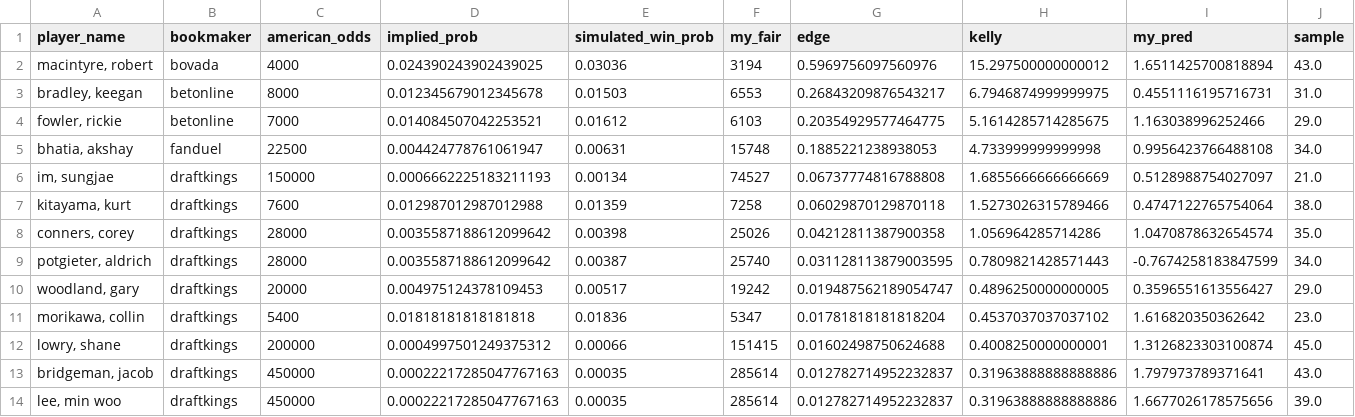
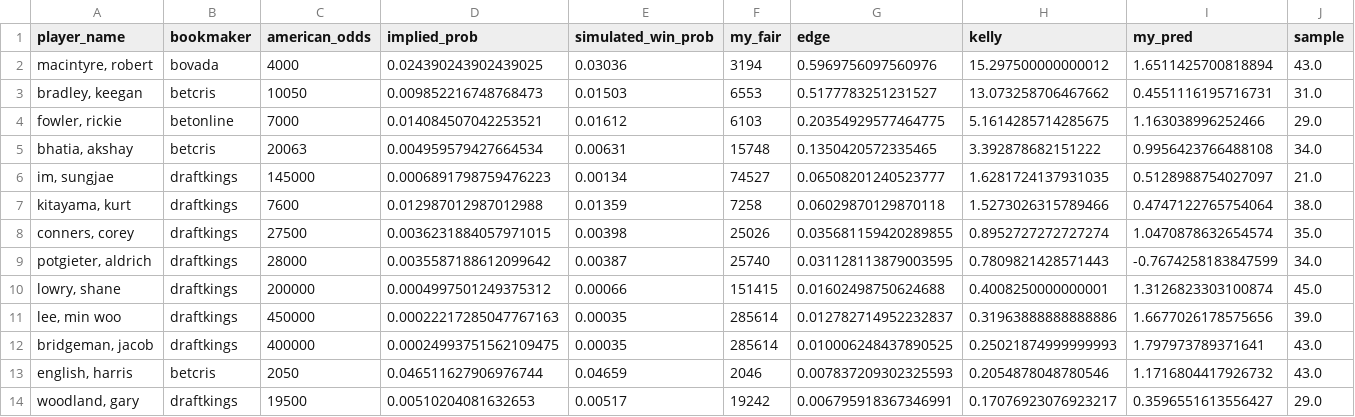
Before and after one commit to mslade50/sims_process, a CSV file: dashboard_data/outright_win_edges.csv, drawn as a sheet.

```diff
--- a/dashboard_data/outright_win_edges.csv
+++ b/dashboard_data/outright_win_edges.csv
@@ -2,13 +2,13 @@ player_name,bookmaker,american_odds,implied_prob,simulated_win_prob,my_fair,edge
 "macintyre, robert",bovada,4000,0.024390243902439025,0.03036,3194,0.5969756097560976,15.297500000000012,1.6511425700818894,43.0
-"bradley, keegan",betonline,8000,0.012345679012345678,0.01503,6553,0.26843209876543217,6.7946874999999975,0.4551116195716731,31.0
+"bradley, keegan",betcris,10050,0.009852216748768473,0.01503,6553,0.5177783251231527,13.073258706467662,0.4551116195716731,31.0
 "fowler, rickie",betonline,7000,0.014084507042253521,0.01612,6103,0.20354929577464775,5.1614285714285675,1.163038996252466,29.0
-"bhatia, akshay",fanduel,22500,0.004424778761061947,0.00631,15748,0.1885221238938053,4.733999999999998,0.9956423766488108,34.0
-"im, sungjae",draftkings,150000,0.0006662225183211193,0.00134,74527,0.06737774816788808,1.6855666666666669,0.5128988754027097,21.0
+"bhatia, akshay",betcris,20063,0.004959579427664534,0.00631,15748,0.1350420572335465,3.392878682151222,0.9956423766488108,34.0
+"im, sungjae",draftkings,145000,0.0006891798759476223,0.00134,74527,0.06508201240523777,1.6281724137931035,0.5128988754027097,21.0
 "kitayama, kurt",draftkings,7600,0.012987012987012988,0.01359,7258,0.06029870129870118,1.5273026315789466,0.4747122765754064,38.0
-"conners, corey",draftkings,28000,0.0035587188612099642,0.00398,25026,0.04212811387900358,1.056964285714286,1.0470878632654574,35.0
+"conners, corey",draftkings,27500,0.0036231884057971015,0.00398,25026,0.035681159420289855,0.8952727272727274,1.0470878632654574,35.0
 "potgieter, aldrich",draftkings,28000,0.0035587188612099642,0.00387,25740,0.031128113879003595,0.7809821428571443,-0.7674258183847599,34.0
-"woodland, gary",draftkings,20000,0.004975124378109453,0.00517,19242,0.019487562189054747,0.4896250000000005,0.3596551613556427,29.0
-"morikawa, collin",draftkings,5400,0.01818181818181818,0.01836,5347,0.01781818181818204,0.4537037037037102,1.616820350362642,23.0
 "lowry, shane",draftkings,200000,0.0004997501249375312,0.00066,151415,0.01602498750624688,0.4008250000000001,1.3126823303100874,45.0
-"bridgeman, jacob",draftkings,450000,0.00022217285047767163,0.00035,285614,0.012782714952232837,0.31963888888888886,1.797973789371641,43.0
 "lee, min woo",draftkings,450000,0.00022217285047767163,0.00035,285614,0.012782714952232837,0.31963888888888886,1.6677026178575656,39.0
+"bridgeman, jacob",draftkings,400000,0.00024993751562109475,0.00035,285614,0.010006248437890525,0.25021874999999993,1.797973789371641,43.0
+"english, harris",betcris,2050,0.046511627906976744,0.04659,2046,0.007837209302325593,0.2054878048780546,1.1716804417926732,43.0
+"woodland, gary",draftkings,19500,0.00510204081632653,0.00517,19242,0.006795918367346991,0.17076923076923217,0.3596551613556427,29.0
```
Also changed, not shown: dashboard_data/betonline_devig_fades.csv, dashboard_data/finish_equity_live.csv, 1 other file.
